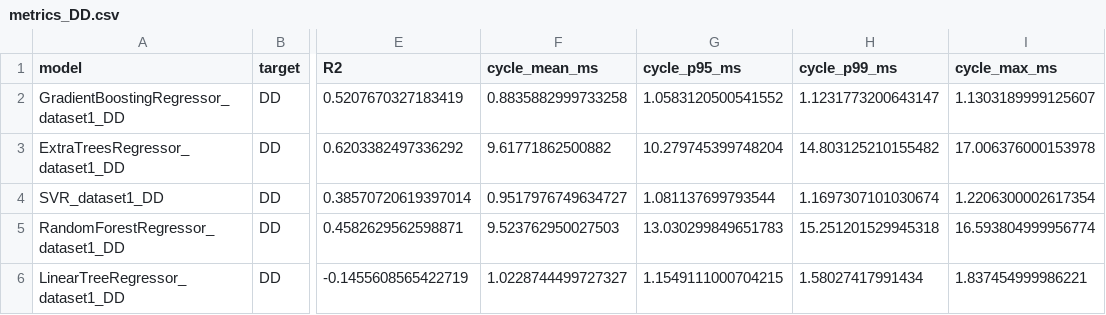
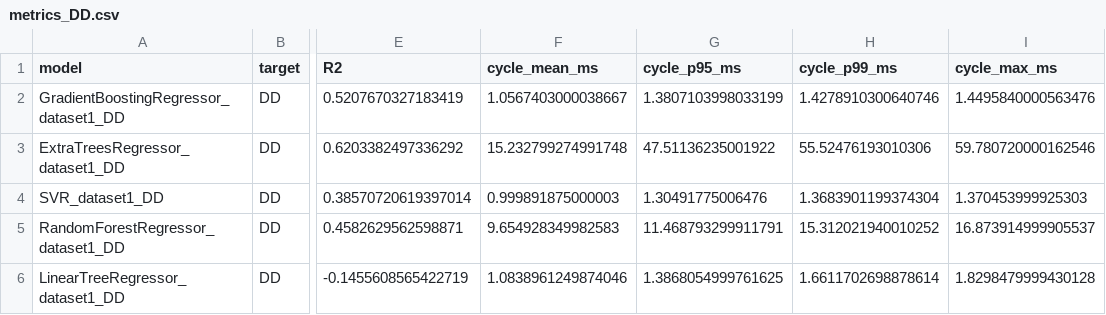
Before and after one commit to sv9-ru/model-for-predict, a CSV file: results_comparison/DD/metrics_DD.csv, drawn as a sheet; only a part is shown, gaps mark what is left out; the diff names each change by its address in the sheet, - before the commit and + after, or states it on an @@ line.

```diff
--- a/results_comparison/DD/metrics_DD.csv
+++ b/results_comparison/DD/metrics_DD.csv
-F2 (cycle_mean_ms): 0.8835882999733258
+F2 (cycle_mean_ms): 1.0567403000038667
-G2 (cycle_p95_ms): 1.0583120500541552
+G2 (cycle_p95_ms): 1.3807103998033199
-H2 (cycle_p99_ms): 1.1231773200643147
+H2 (cycle_p99_ms): 1.4278910300640746
-I2 (cycle_max_ms): 1.1303189999125607
+I2 (cycle_max_ms): 1.4495840000563476
-F3 (cycle_mean_ms): 9.61771862500882
+F3 (cycle_mean_ms): 15.232799274991748
-G3 (cycle_p95_ms): 10.279745399748204
+G3 (cycle_p95_ms): 47.51136235001922
-H3 (cycle_p99_ms): 14.803125210155482
+H3 (cycle_p99_ms): 55.52476193010306
-I3 (cycle_max_ms): 17.006376000153978
+I3 (cycle_max_ms): 59.780720000162546
-F4 (cycle_mean_ms): 0.9517976749634727
+F4 (cycle_mean_ms): 0.999891875000003
-G4 (cycle_p95_ms): 1.081137699793544
+G4 (cycle_p95_ms): 1.30491775006476
-H4 (cycle_p99_ms): 1.1697307101030674
+H4 (cycle_p99_ms): 1.3683901199374304
-I4 (cycle_max_ms): 1.2206300002617354
+I4 (cycle_max_ms): 1.370453999925303
-F5 (cycle_mean_ms): 9.523762950027503
+F5 (cycle_mean_ms): 9.654928349982583
-G5 (cycle_p95_ms): 13.030299849651783
+G5 (cycle_p95_ms): 11.468793299911791
-H5 (cycle_p99_ms): 15.251201529945318
+H5 (cycle_p99_ms): 15.312021940010252
-I5 (cycle_max_ms): 16.593804999956774
+I5 (cycle_max_ms): 16.873914999905537
-F6 (cycle_mean_ms): 1.0228744499727327
+F6 (cycle_mean_ms): 1.0838961249874046
-G6 (cycle_p95_ms): 1.1549111000704215
+G6 (cycle_p95_ms): 1.3868054999761625
-H6 (cycle_p99_ms): 1.58027417991434
+H6 (cycle_p99_ms): 1.6611702698878614
-I6 (cycle_max_ms): 1.837454999986221
+I6 (cycle_max_ms): 1.8298479999430128
```
Also changed, not shown: results_comparison/MFR/metrics_MFR.csv, results_realtime/DD/SVR_dataset1_DD/summary_SVR_dataset1_DD.csv, 18 other files.
